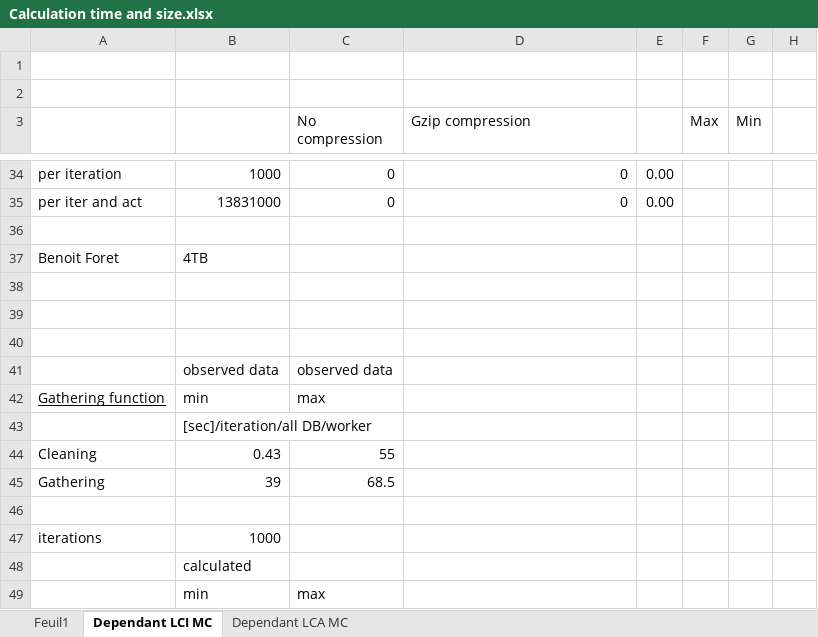
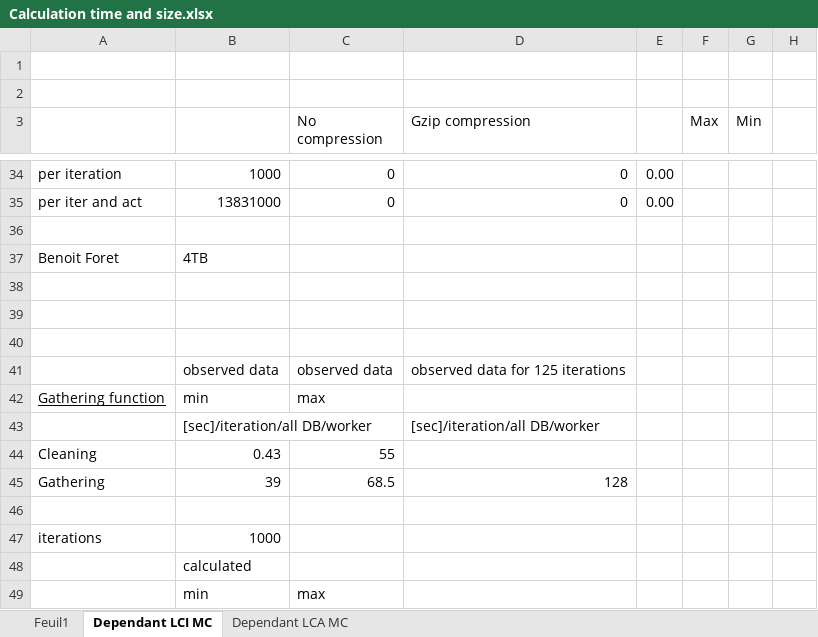
Before and after one commit to laurepatou/Monte-Carlo, an Excel workbook: Calculation time and size.xlsx, sheet Dependant LCI MC, drawn as a sheet; only a part is shown, gaps mark what is left out; values as stored, in another font and other column widths than the file's, no borders; the diff names each change by its address in the sheet, - before the commit and + after, or states it on an @@ line.

```diff
--- a/Calculation time and size.xlsx (sheet Dependant LCI MC)
+++ b/Calculation time and size.xlsx (sheet Dependant LCI MC)
-D41 (Gzip compression): (empty)
+D41 (Gzip compression): observed data for 125 iterations
-D43 (Gzip compression): (empty)
+D43 (Gzip compression): [sec]/iteration/all DB/worker
-D45 (Gzip compression): (empty)
+D45 (Gzip compression): 128
```
Also changed, not shown: sheet Dependant LCA MC, 2 other files.
